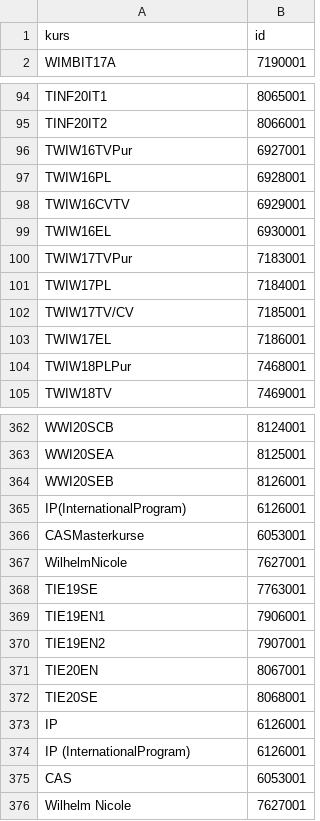
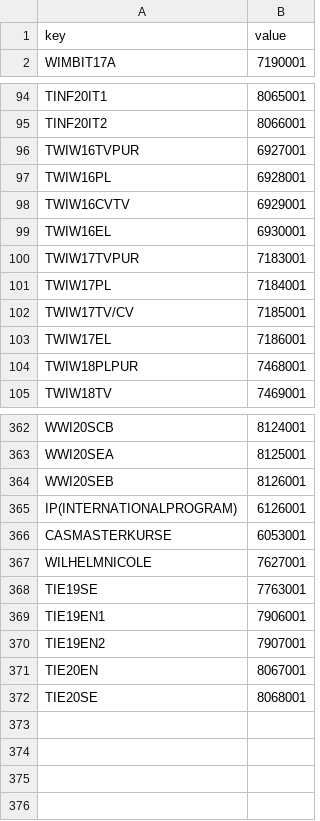
Before and after one commit to MoritzMueller2508/GILBERT, a CSV file: Kurszuweisungen.csv, drawn as a sheet; only a part is shown, gaps mark what is left out; the diff covers the shown part only.

```diff
--- a/Kurszuweisungen.csv
+++ b/Kurszuweisungen.csv
@@ -1,2 +1,2 @@
-kurs;id
+key ; value
 WIMBIT17A;7190001
@@ -95,3 +95,3 @@ TINF20IT1;8065001
 TINF20IT2;8066001
-TWIW16TVPur;6927001
+TWIW16TVPUR;6927001
 TWIW16PL;6928001
@@ -99,3 +99,3 @@ TWIW16CVTV;6929001
 TWIW16EL;6930001
-TWIW17TVPur;7183001
+TWIW17TVPUR;7183001
 TWIW17PL;7184001
@@ -103,3 +103,3 @@ TWIW17TV/CV;7185001
 TWIW17EL;7186001
-TWIW18PLPur;7468001
+TWIW18PLPUR;7468001
 TWIW18TV;7469001
@@ -364,5 +364,5 @@ WWI20SEA;8125001
 WWI20SEB;8126001
-IP(InternationalProgram);6126001
-CASMasterkurse;6053001
-WilhelmNicole;7627001
+IP(INTERNATIONALPROGRAM);6126001
+CASMASTERKURSE;6053001
+WILHELMNICOLE;7627001
 TIE19SE;7763001
@@ -372,5 +372 @@ TIE20EN;8067001
 TIE20SE;8068001
-IP;6126001
-IP (InternationalProgram);6126001
-CAS;6053001
-Wilhelm Nicole;7627001
```
Also changed, not shown: 4 edited cells elsewhere in this file, 12 other files.
